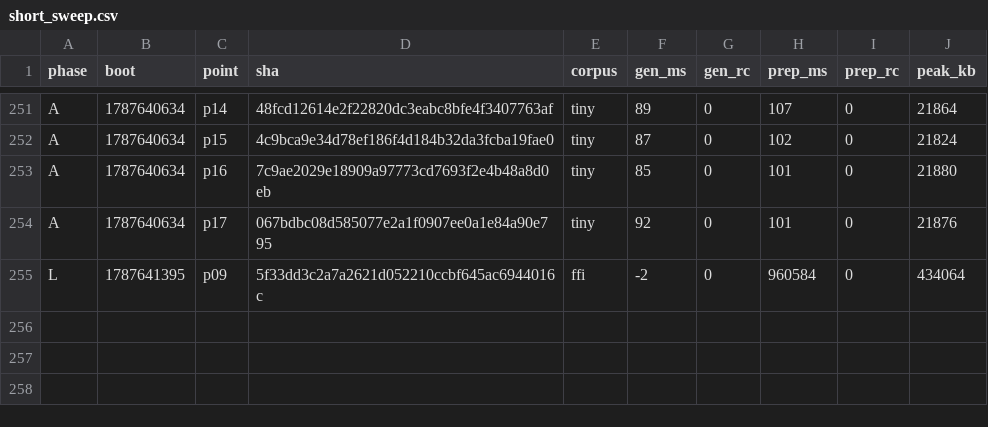
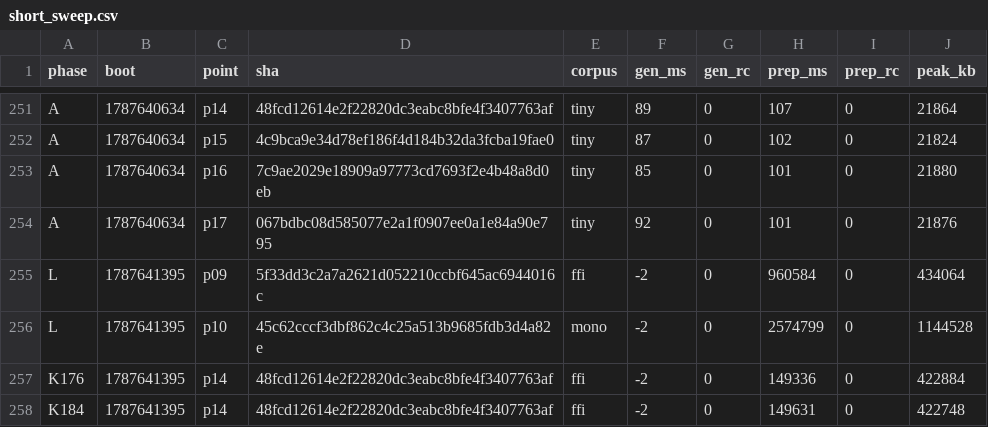
Before and after one commit to wkirschenmann/tlapm, a CSV file: doc/perf/short/short_sweep.csv, drawn as a sheet; only a part is shown, gaps mark what is left out; the diff names each change by its address in the sheet, - before the commit and + after, or states it on an @@ line.

```diff
--- a/doc/perf/short/short_sweep.csv
+++ b/doc/perf/short/short_sweep.csv
+row 256: L | 1787641395 | p10 | 45c62cccf3dbf862c4c25a513b9685fdb3d4a82e | mono | -2 | 0 | 2574799 | 0 | 1144528
+row 257: K176 | 1787641395 | p14 | 48fcd12614e2f22820dc3eabc8bfe4f3407763af | ffi | -2 | 0 | 149336 | 0 | 422884
+row 258: K184 | 1787641395 | p14 | 48fcd12614e2f22820dc3eabc8bfe4f3407763af | ffi | -2 | 0 | 149631 | 0 | 422748
```
Also changed, not shown: 1 other file.
